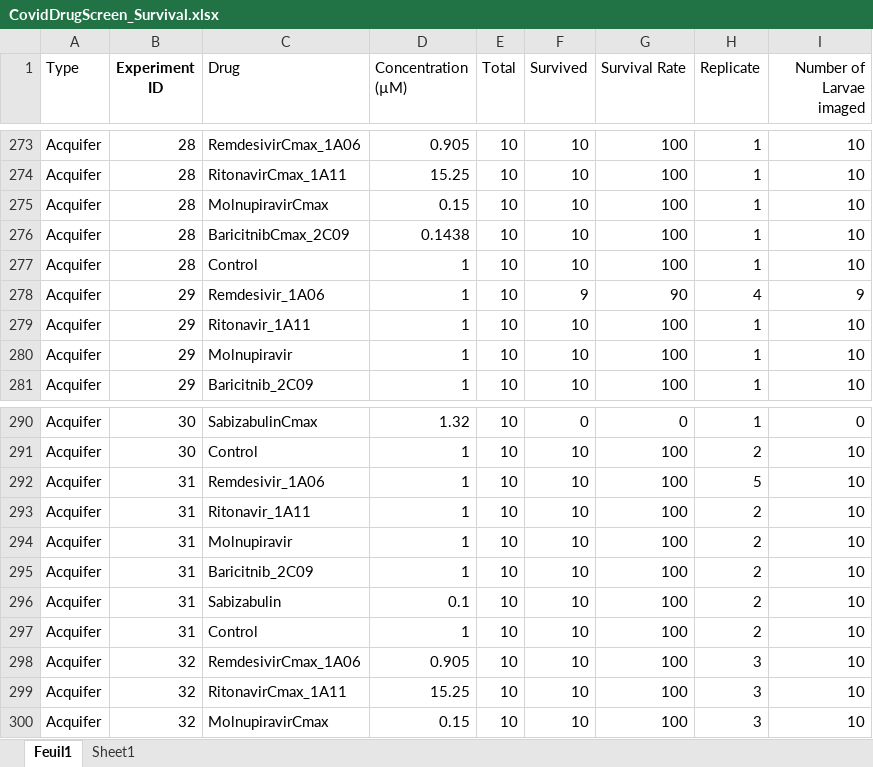
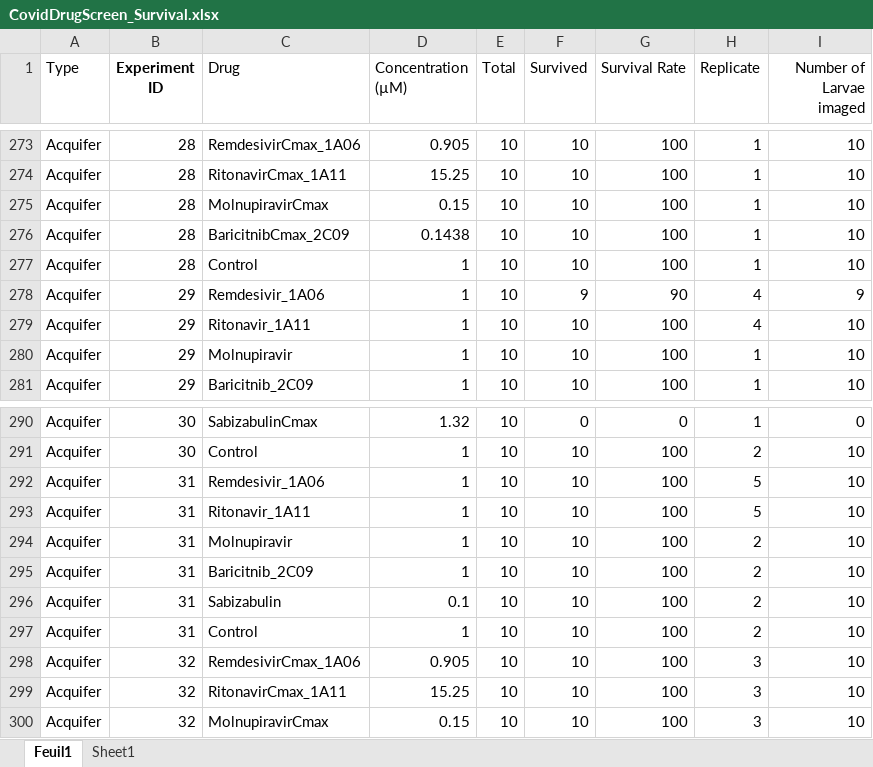
Before and after one commit to MercaderLabAnatomy/CoVasc_DataApp, an Excel workbook: Data/CovidDrugScreen_Survival.xlsx, sheet Feuil1, drawn as a sheet; only a part is shown, gaps mark what is left out; values as stored, in another font and other column widths than the file's, no borders; conditional formats not drawn; the diff names each change by its address in the sheet, - before the commit and + after, or states it on an @@ line.

Commit message:
Update CovidDrugScreen_Survival.xlsx

```diff
--- a/Data/CovidDrugScreen_Survival.xlsx (sheet Feuil1)
+++ b/Data/CovidDrugScreen_Survival.xlsx (sheet Feuil1)
-H279 (Replicate): 1
+H279 (Replicate): 4
-H293 (Replicate): 2
+H293 (Replicate): 5
```
